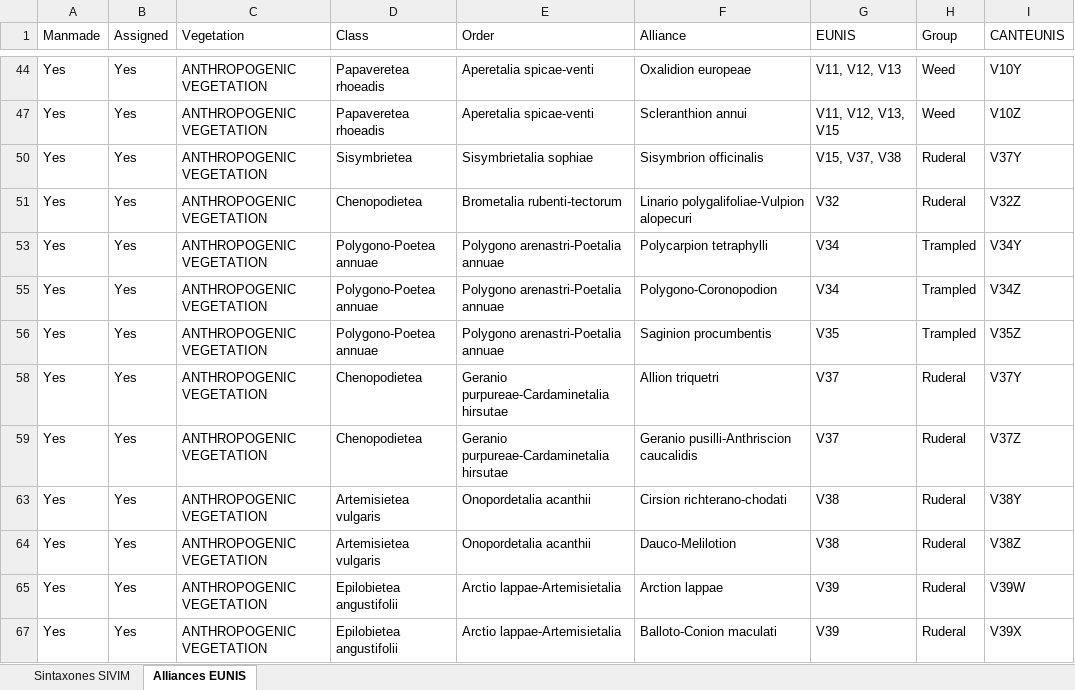
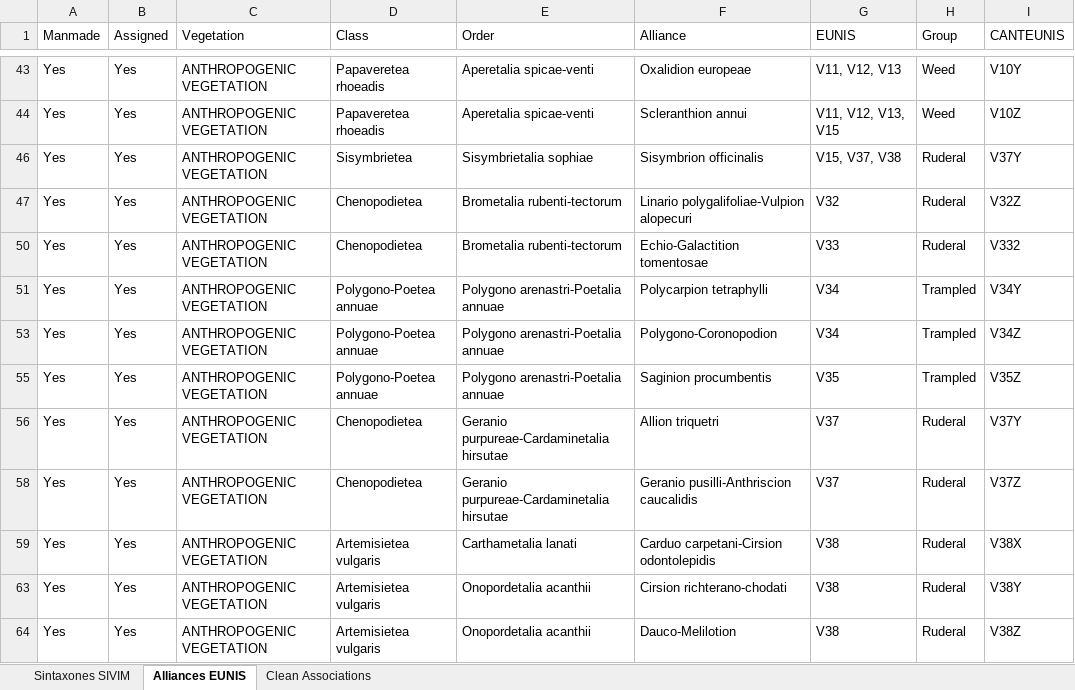
Before and after one commit to efernandezpascual/anthropogenic, an Excel workbook: data/urban-sintaxa.xlsx, sheet Alliances EUNIS, drawn as a sheet; only a part is shown, gaps mark what is left out; the shorter side is filled out with more unchanged rows; values as stored, in another font and other column widths than the file's, no borders; the diff names each change by its address in the sheet, - before the commit and + after, or states it on an @@ line.

```diff
--- a/data/urban-sintaxa.xlsx (sheet Alliances EUNIS)
+++ b/data/urban-sintaxa.xlsx (sheet Alliances EUNIS)
+sheet tab: Clean Associations
+row 50: Yes | Yes | ANTHROPOGENIC VEGETATION | Chenopodietea | Brometalia rubenti-tectorum | Echio-Galactition tomentosae | V33 | Ruderal | V332
+row 59: Yes | Yes | ANTHROPOGENIC VEGETATION | Artemisietea vulgaris | Carthametalia lanati | Carduo carpetani-Cirsion odontolepidis | V38 | Ruderal | V38X
```
Also changed, not shown: sheet Sintaxones SIVIM, hidden cells, data/urban-traits.xlsx, 38 other files.
